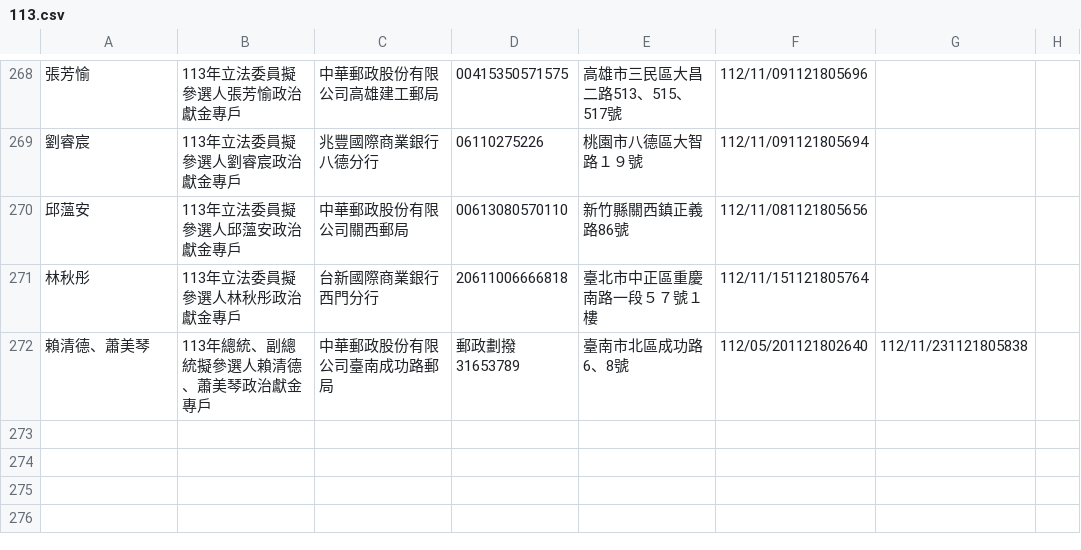
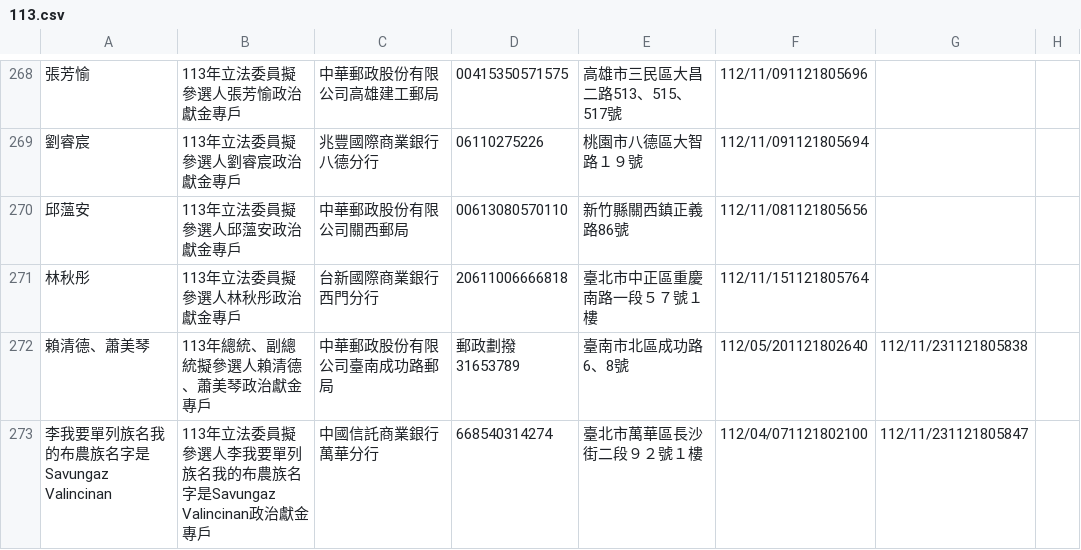
Before and after one commit to kiang/vote2024, a CSV file: sunshine.cy.gov.tw/113.csv, drawn as a sheet; only a part is shown, gaps mark what is left out.

Commit message:
auto update @ 2023-11-24 10:22:01

```diff
--- a/sunshine.cy.gov.tw/113.csv
+++ b/sunshine.cy.gov.tw/113.csv
@@ -272 +272,2 @@
 賴清德、蕭美琴,113年總統、副總統擬參選人賴清德、蕭美琴政治獻金專戶,中華郵政股份有限公司臺南成功路郵局,郵政劃撥31653789,臺南市北區成功路6、8號,112/05/201121802640,112/11/231121805838,,
+"李我要單列族名我的布農族名字是Savungaz Valincinan","113年立法委員擬參選人李我要單列族名我的布農族名字是Savungaz Valincinan政治獻金專戶",中國信託商業銀行萬華分行,668540314274,臺北市萬華區長沙街二段９２號１樓,112/04/071121802100,112/11/231121805847,,
```
